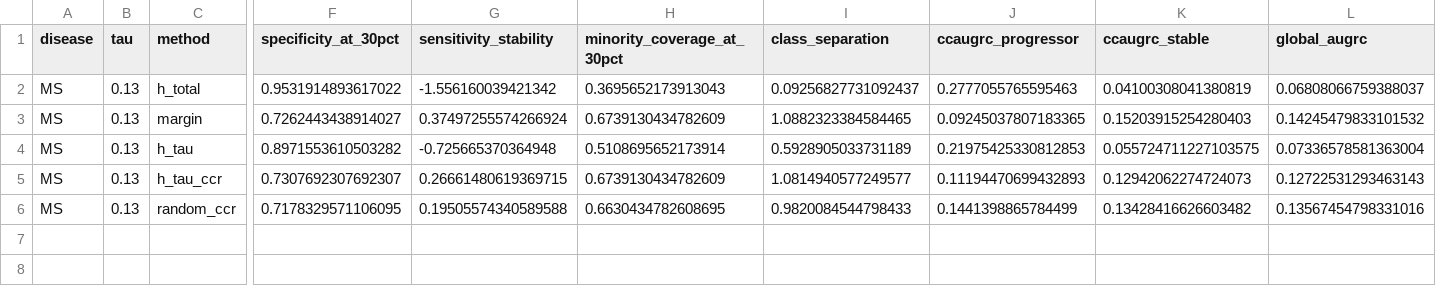
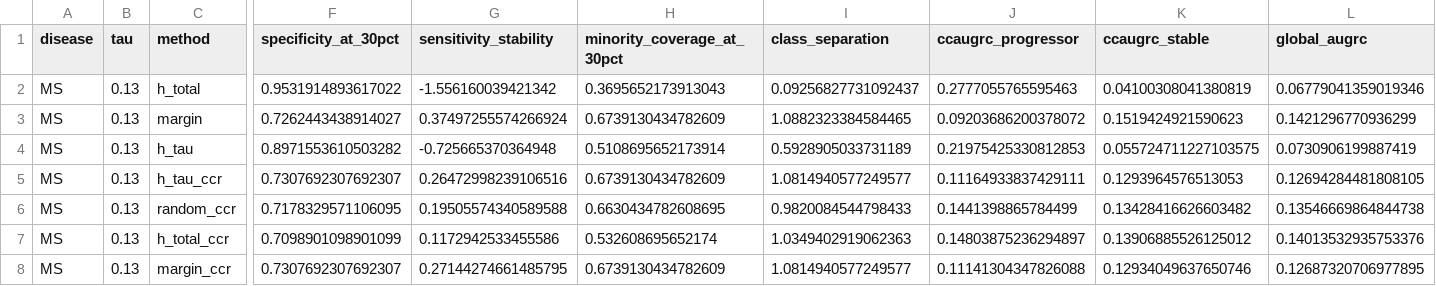
Before and after one commit to endrwalter/uncertainty_ml, a CSV file: results/real_world_results/ms_scalar_summaries.csv, drawn as a sheet; only a part is shown, gaps mark what is left out; rows hold the shown columns only; the diff names each change by its address in the sheet, - before the commit and + after, or states it on an @@ line.

```diff
--- a/results/real_world_results/ms_scalar_summaries.csv
+++ b/results/real_world_results/ms_scalar_summaries.csv
-L2 (global_augrc): 0.06808066759388037
+L2 (global_augrc): 0.06779041359019346
-J3 (ccaugrc_progressor): 0.09245037807183365
+J3 (ccaugrc_progressor): 0.09203686200378072
-K3 (ccaugrc_stable): 0.15203915254280403
+K3 (ccaugrc_stable): 0.1519424921590623
-L3 (global_augrc): 0.14245479833101532
+L3 (global_augrc): 0.1421296770936299
-L4 (global_augrc): 0.07336578581363004
+L4 (global_augrc): 0.0730906199887419
-G5 (sensitivity_stability): 0.26661480619369715
+G5 (sensitivity_stability): 0.26472998239106516
-J5 (ccaugrc_progressor): 0.11194470699432893
+J5 (ccaugrc_progressor): 0.11164933837429111
-K5 (ccaugrc_stable): 0.12942062274724073
+K5 (ccaugrc_stable): 0.1293964576513053
-L5 (global_augrc): 0.12722531293463143
+L5 (global_augrc): 0.12694284481808105
-L6 (global_augrc): 0.13567454798331016
+L6 (global_augrc): 0.13546669864844738
+row 7: MS | 0.13 | h_total_ccr | 0.7098901098901099 | 0.1172942533455586 | 0.532608695652174 | 1.0349402919062363 | 0.14803875236294897 | 0.13906885526125012 | 0.14013532935753376
+row 8: MS | 0.13 | margin_ccr | 0.7307692307692307 | 0.27144274661485795 | 0.6739130434782609 | 1.0814940577249577 | 0.11141304347826088 | 0.12934049637650746 | 0.12687320706977895
```
Also changed, not shown: results/real_world_results/ad_rejection_curves.csv, results/real_world_results/all_diseases_scalar_summaries.csv, 12 other files.
